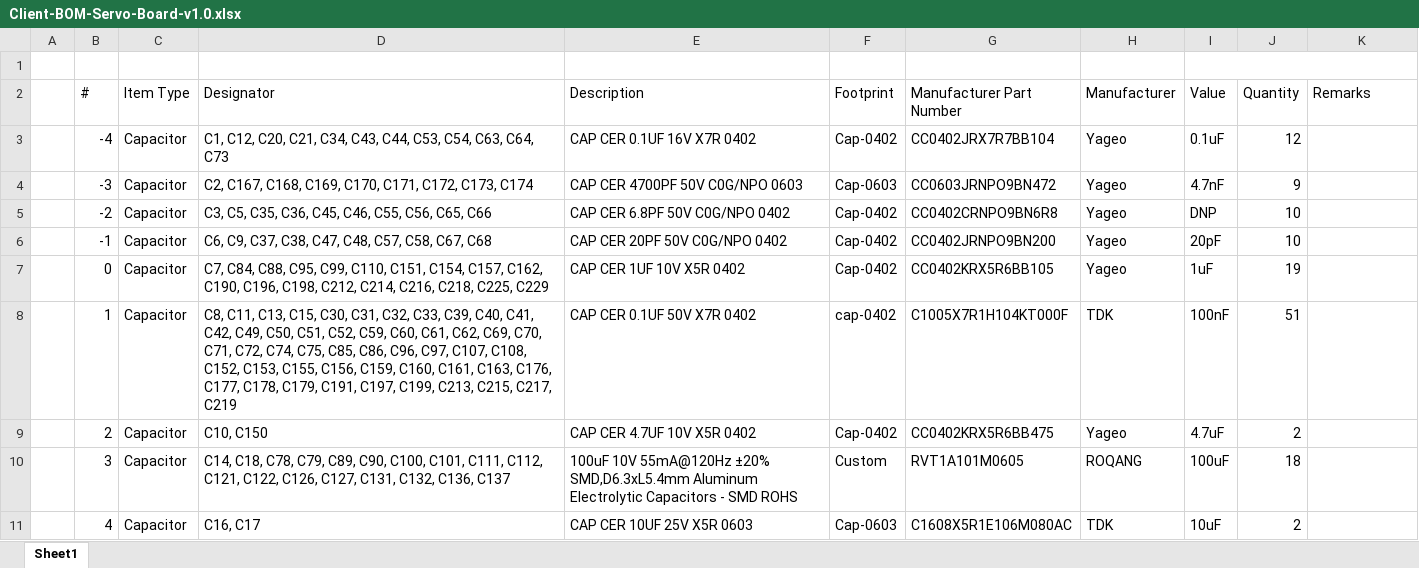
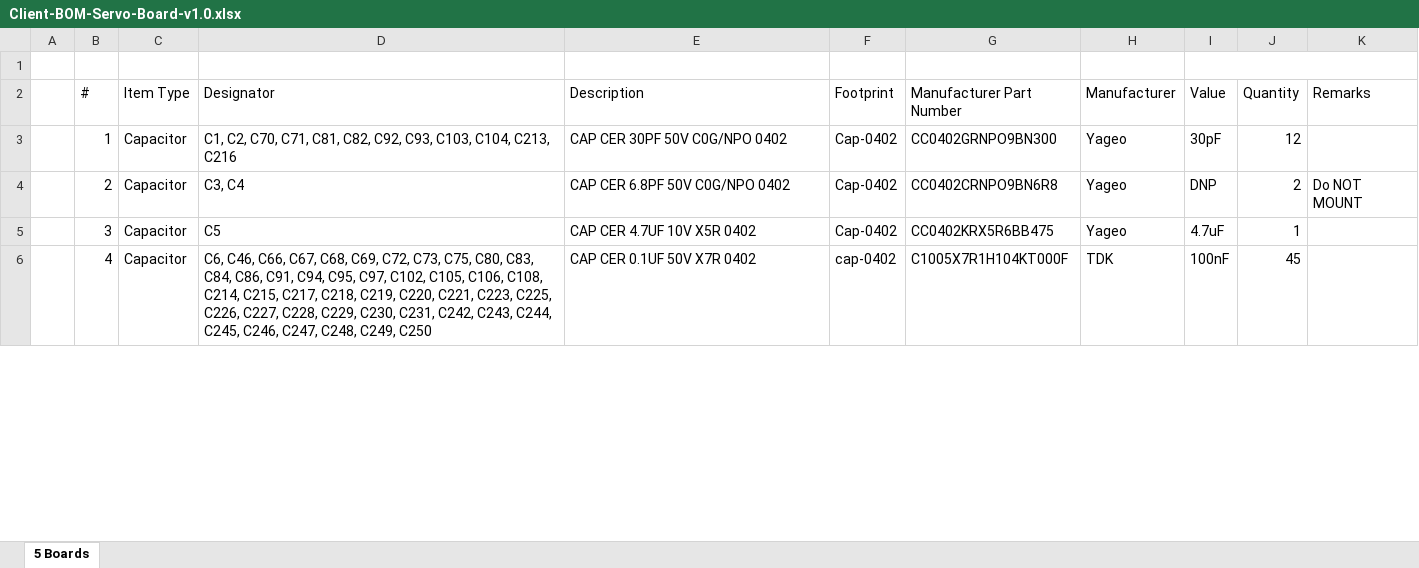
Before and after one commit to eSpark-Backup/muhunthancanagey-servocontrol, an Excel workbook: Design Files/Servo-Board-v1.0/BOM/Client-BOM-Servo-Board-v1.0.xlsx, sheet 5 Boards, drawn as a sheet; only a part is shown; values as stored, in another font and other column widths than the file's, no cell formats; removed rows and columns are numbered as before the commit, all else as after; the diff covers the shown part only; the diff names each change by its address in the sheet, - before the commit and + after, or states it on an @@ line.

```diff
--- a/Design Files/Servo-Board-v1.0/BOM/Client-BOM-Servo-Board-v1.0.xlsx (sheet 5 Boards)
+++ b/Design Files/Servo-Board-v1.0/BOM/Client-BOM-Servo-Board-v1.0.xlsx (sheet 5 Boards)
-sheet tab: Sheet1
+sheet tab: 5 Boards
-row 3:  | -4 | Capacitor | C1, C12, C20, C21, C34, C43, C44, C53, C54, C63, C64, C73 | CAP CER 0.1UF 16V X7R 0402 | Cap-0402 | CC0402JRX7R7BB104 | Yageo | 0.1uF | 12
-row 4:  | -3 | Capacitor | C2, C167, C168, C169, C170, C171, C172, C173, C174 | CAP CER 4700PF 50V C0G/NPO 0603 | Cap-0603 | CC0603JRNPO9BN472 | Yageo | 4.7nF | 9
-row 5:  | -2 | Capacitor | C3, C5, C35, C36, C45, C46, C55, C56, C65, C66 | CAP CER 6.8PF 50V C0G/NPO 0402 | Cap-0402 | CC0402CRNPO9BN6R8 | Yageo | DNP | 10
-row 6:  | -1 | Capacitor | C6, C9, C37, C38, C47, C48, C57, C58, C67, C68 | CAP CER 20PF 50V C0G/NPO 0402 | Cap-0402 | CC0402JRNPO9BN200 | Yageo | 20pF | 10
-row 7:  | 0 | Capacitor | C7, C84, C88, C95, C99, C110, C151, C154, C157, C162, C190, C196, C198, C212, C214, C216, C218, C225, C229 | CAP CER 1UF 10V X5R 0402 | Cap-0402 | CC0402KRX5R6BB105 | Yageo | 1uF | 19
-D3 (Designator): C8, C11, C13, C15, C30, C31, C32, C33, C39, C40, C41, C42, C49, C50, C51, C52, C59, C60, C61, C62, C69, C70, C71, C72, C74, C75, C85, C86, C96, C97, C107, C108, C152, C153, C155, C156, C159, C160, C161, C163, C176, C177, C178, C179, C191, C197, C199, C213, C215, C217, C219
+D3 (Designator): C1, C2, C70, C71, C81, C82, C92, C93, C103, C104, C213, C216
-E3 (Description): CAP CER 0.1UF 50V X7R 0402
+E3 (Description): CAP CER 30PF 50V C0G/NPO 0402
-F3 (Footprint): cap-0402
+F3 (Footprint): Cap-0402
-G3 (Manufacturer Part Number): C1005X7R1H104KT000F
+G3 (Manufacturer Part Number): CC0402GRNPO9BN300
-H3 (Manufacturer): TDK
+H3 (Manufacturer): Yageo
-I3 (Value): 100nF
+I3 (Value): 30pF
-J3 (Quantity): 51
+J3 (Quantity): 12
-D4 (Designator): C10, C150
+D4 (Designator): C3, C4
-E4 (Description): CAP CER 4.7UF 10V X5R 0402
+E4 (Description): CAP CER 6.8PF 50V C0G/NPO 0402
-G4 (Manufacturer Part Number): CC0402KRX5R6BB475
+G4 (Manufacturer Part Number): CC0402CRNPO9BN6R8
-I4 (Value): 4.7uF
+I4 (Value): DNP
-K4 (Remarks): (empty)
+K4 (Remarks): Do NOT MOUNT
-D5 (Designator): C14, C18, C78, C79, C89, C90, C100, C101, C111, C112, C121, C122, C126, C127, C131, C132, C136, C137
+D5 (Designator): C5
-E5 (Description): 100uF 10V 55mA@120Hz ±20% SMD,D6.3xL5.4mm Aluminum Electrolytic Capacitors - SMD ROHS
+E5 (Description): CAP CER 4.7UF 10V X5R 0402
-F5 (Footprint): Custom
+F5 (Footprint): Cap-0402
-G5 (Manufacturer Part Number): RVT1A101M0605
+G5 (Manufacturer Part Number): CC0402KRX5R6BB475
-H5 (Manufacturer): ROQANG
+H5 (Manufacturer): Yageo
-I5 (Value): 100uF
+I5 (Value): 4.7uF
-J5 (Quantity): 18
+J5 (Quantity): 1
-D6 (Designator): C16, C17
+D6 (Designator): C6, C46, C66, C67, C68, C69, C72, C73, C75, C80, C83, C84, C86, C91, C94, C95, C97, C102, C105, C106, C108, C214, C215, C217, C218, C219, C220, C221, C223, C225, C226, C227, C228, C229, C230, C231, C242, C243, C244, C245, C246, C247, C248, C249, C250
-E6 (Description): CAP CER 10UF 25V X5R 0603
+E6 (Description): CAP CER 0.1UF 50V X7R 0402
-F6 (Footprint): Cap-0603
+F6 (Footprint): cap-0402
-G6 (Manufacturer Part Number): C1608X5R1E106M080AC
+G6 (Manufacturer Part Number): C1005X7R1H104KT000F
-I6 (Value): 10uF
+I6 (Value): 100nF
-J6 (Quantity): 2
+J6 (Quantity): 45
```
Also changed, not shown: 19 added rows and 751 edited cells elsewhere in this sheet, cell formats, formulas that keep their value, Design Files/Servo-Board-v1.0/BOM/eSpark-BOM-Servo-Board-v1.0.xlsx.
